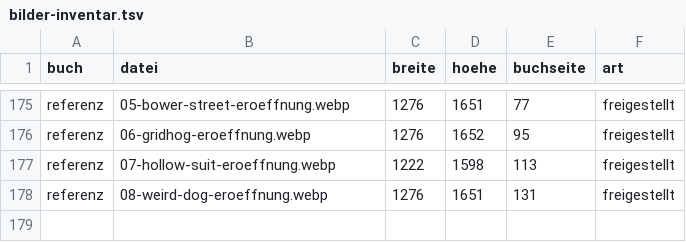
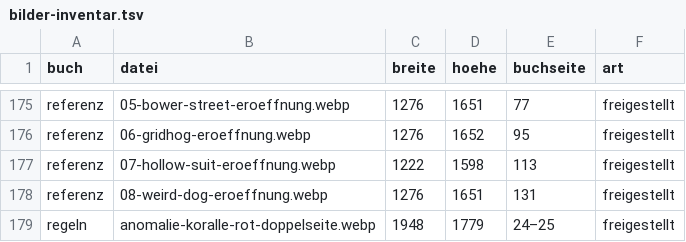
Before and after one commit to einmoritz-spec/Spielleitertool, a TSV file: plan/triangle/bilder-inventar.tsv, drawn as a sheet; only a part is shown, gaps mark what is left out.

```diff
--- a/plan/triangle/bilder-inventar.tsv
+++ b/plan/triangle/bilder-inventar.tsv
@@ -178 +178,2 @@ referenz	07-hollow-suit-eroeffnung.webp	1222	1598	113	freigestellt
 referenz	08-weird-dog-eroeffnung.webp	1276	1651	131	freigestellt
+regeln	anomalie-koralle-rot-doppelseite.webp	1948	1779	24–25	freigestellt
```
Also changed, not shown: 10 other files.
